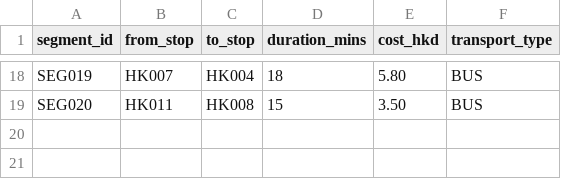
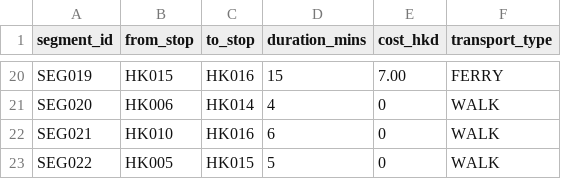
Before and after one commit to ctc-janice/COMP1110_G03, a CSV file: Team_2/sample_data/segments.csv, drawn as a sheet; only a part is shown, gaps mark what is left out; addresses are those after the commit; the diff covers the shown part only; the diff names each change by its address in the sheet, - before the commit and + after, or states it on an @@ line.

Commit message:
Edited the map and segments and stops

```diff
--- a/Team_2/sample_data/segments.csv
+++ b/Team_2/sample_data/segments.csv
-B20 (from_stop): HK007
+B20 (from_stop): HK015
-C20 (to_stop): HK004
+C20 (to_stop): HK016
-D20 (duration_mins): 18
+D20 (duration_mins): 15
-E20 (cost_hkd): 5.80
+E20 (cost_hkd): 7.00
-F20 (transport_type): BUS
+F20 (transport_type): FERRY
-B21 (from_stop): HK011
+B21 (from_stop): HK006
-C21 (to_stop): HK008
+C21 (to_stop): HK014
-D21 (duration_mins): 15
+D21 (duration_mins): 4
-E21 (cost_hkd): 3.50
+E21 (cost_hkd): 0
-F21 (transport_type): BUS
+F21 (transport_type): WALK
+row 22: SEG021 | HK010 | HK016 | 6 | 0 | WALK
+row 23: SEG022 | HK005 | HK015 | 5 | 0 | WALK
```
Also changed, not shown: 2 added rows and 59 edited cells elsewhere in this file, Team_2/sample_data/stops.csv.
